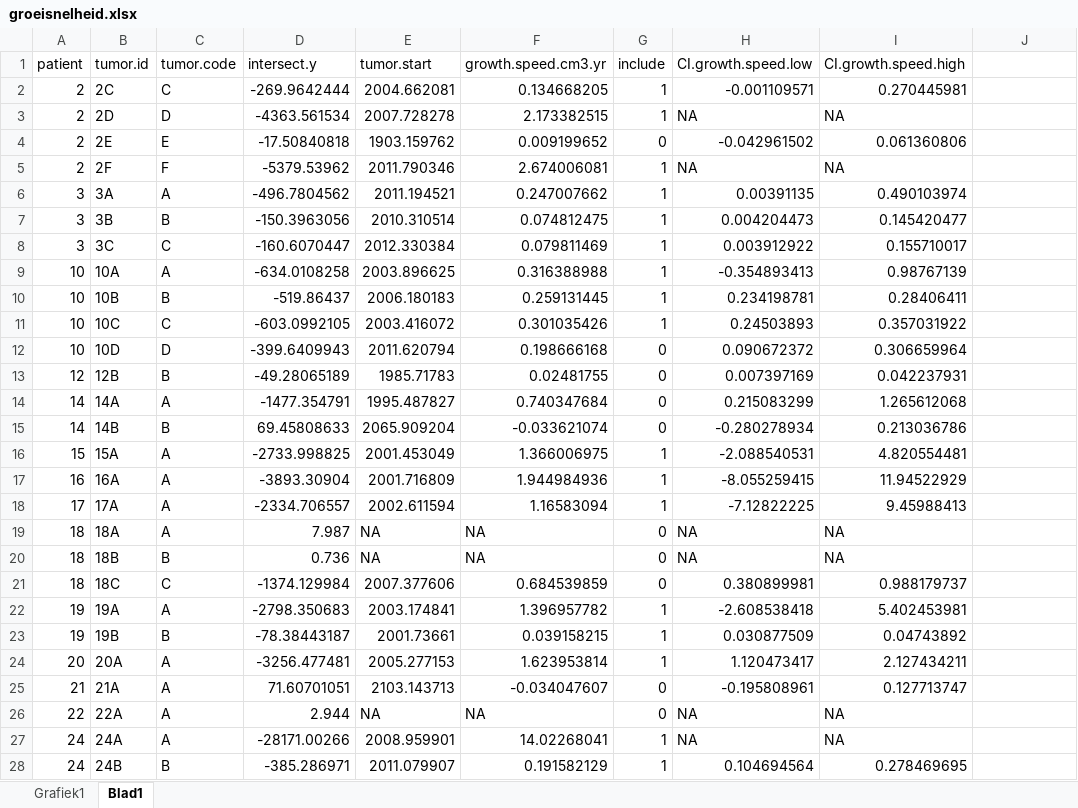
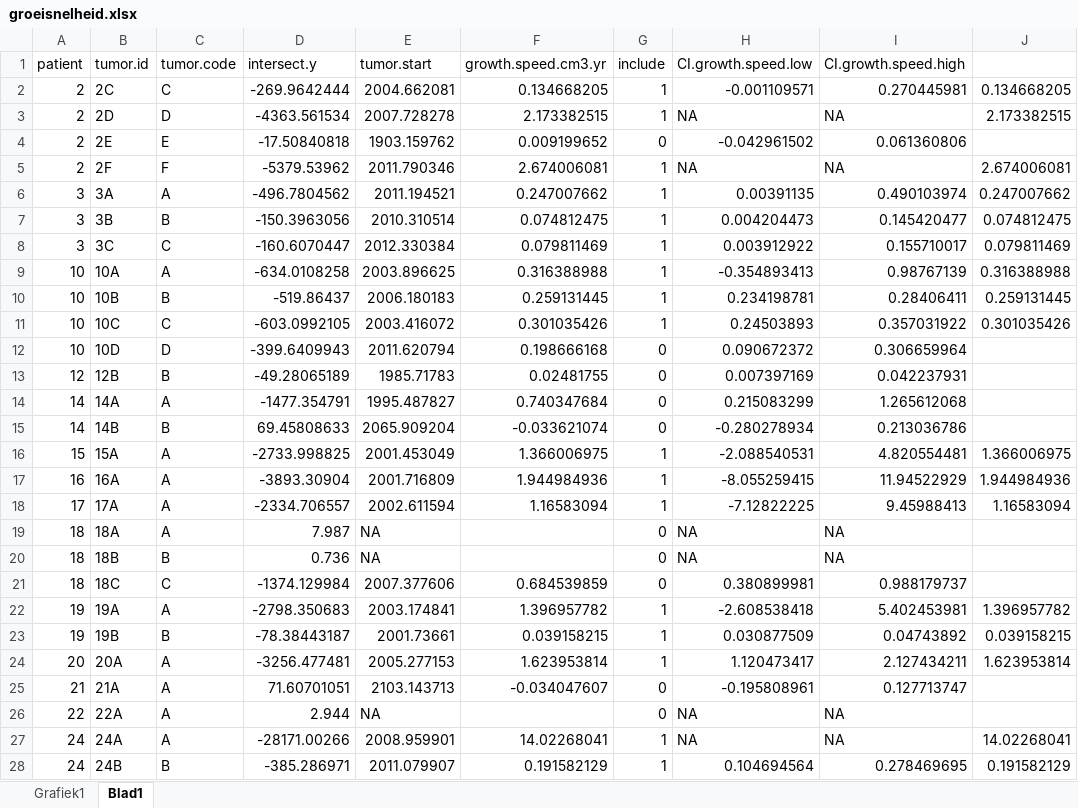
Before and after one commit to bd77/Meningioom, an Excel workbook: groeisnelheid.xlsx, sheet Blad1, drawn as a sheet; only a part is shown; values as stored, in another font and other column widths than the file's, no borders; the diff covers the shown part only; the diff names each change by its address in the sheet, - before the commit and + after, or states it on an @@ line.

Commit message:
correct exclusions

```diff
--- a/groeisnelheid.xlsx (sheet Blad1)
+++ b/groeisnelheid.xlsx (sheet Blad1)
-J2: (empty)
+J2: 0.134668205
-J3: (empty)
+J3: 2.173382515
-J5: (empty)
+J5: 2.674006081
-J6: (empty)
+J6: 0.247007662
-J7: (empty)
+J7: 0.074812475
-J8: (empty)
+J8: 0.079811469
-J9: (empty)
+J9: 0.316388988
-J10: (empty)
+J10: 0.259131445
-J11: (empty)
+J11: 0.301035426
-J16: (empty)
+J16: 1.366006975
-J17: (empty)
+J17: 1.944984936
-J18: (empty)
+J18: 1.16583094
-F19:F20 (growth.speed.cm3.yr): NA
+F19:F20 (growth.speed.cm3.yr): (empty)
-J22: (empty)
+J22: 1.396957782
-J23: (empty)
+J23: 0.039158215
-J24: (empty)
+J24: 1.623953814
-F26 (growth.speed.cm3.yr): NA
+F26 (growth.speed.cm3.yr): (empty)
-J27: (empty)
+J27: 14.02268041
-J28: (empty)
+J28: 0.191582129
```
Also changed, not shown: 2 added rows and 5 edited cells elsewhere in this sheet, formulas that keep their value.
